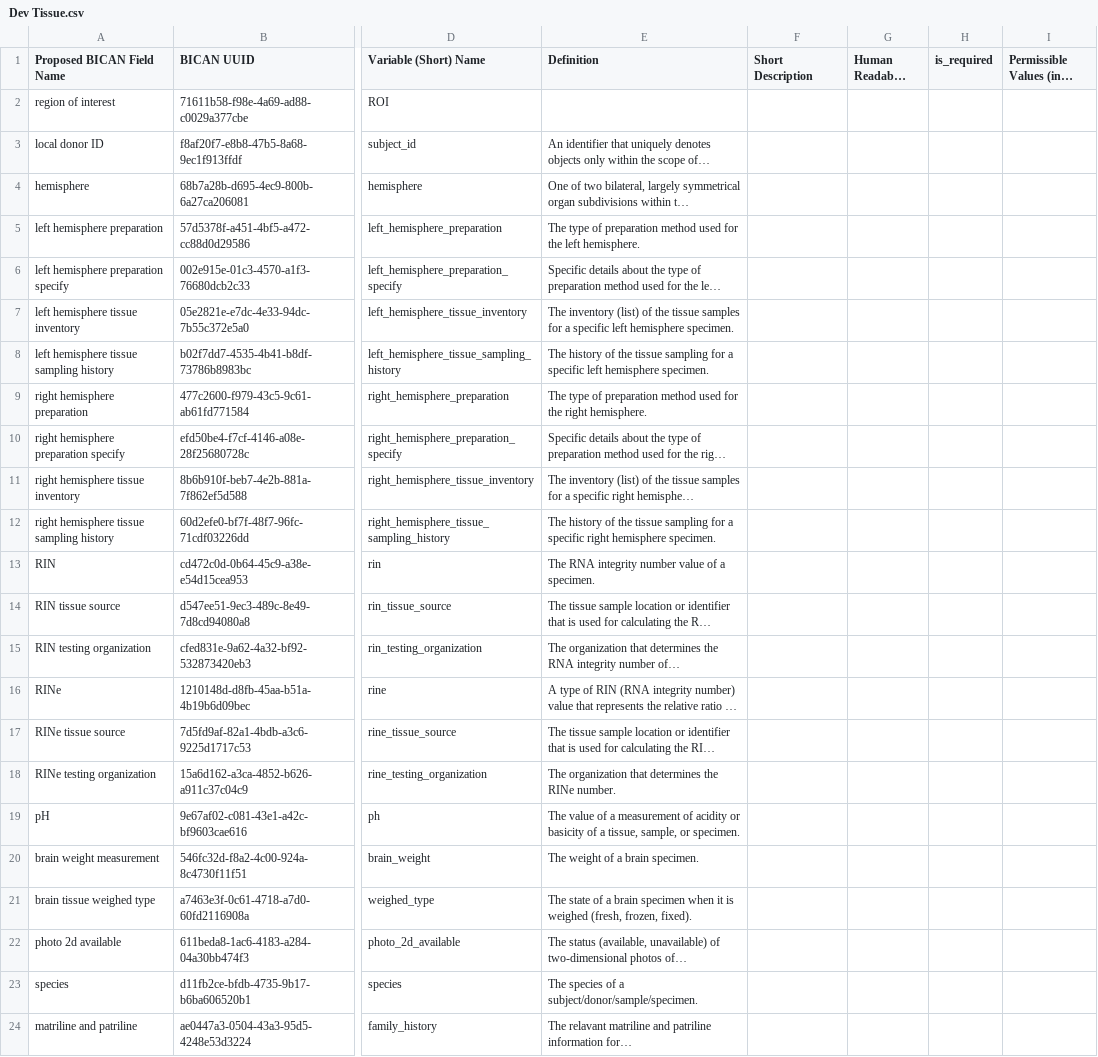
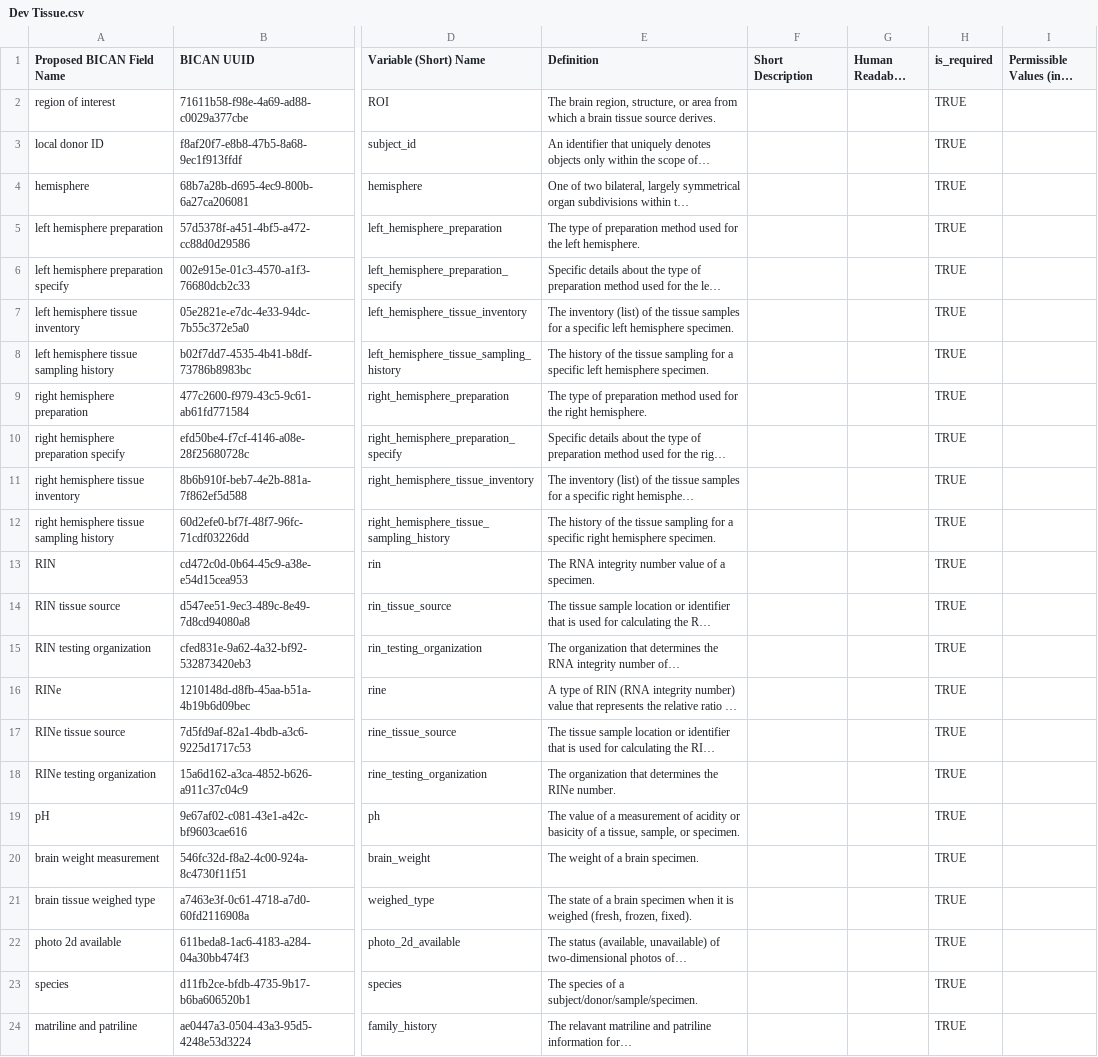
Before and after one commit to brain-bican/metadata-schemas, a CSV file: docs/schemas/Developing-Human-NHP-Tissue-Metadata/Dev Tissue.csv, drawn as a sheet; only a part is shown, gaps mark what is left out; long unchanged cells end in …; the diff names each change by its address in the sheet, - before the commit and + after, or states it on an @@ line.

Commit message:
dev tissue required column

```diff
--- a/docs/schemas/Developing-Human-NHP-Tissue-Metadata/Dev Tissue.csv
+++ b/docs/schemas/Developing-Human-NHP-Tissue-Metadata/Dev Tissue.csv
-E2 (Definition): (empty)
+E2 (Definition): The brain region, structure, or area from which a brain tissue source derives.
-H2:H24 (is_required): (empty)
+H2:H24 (is_required): TRUE
```
